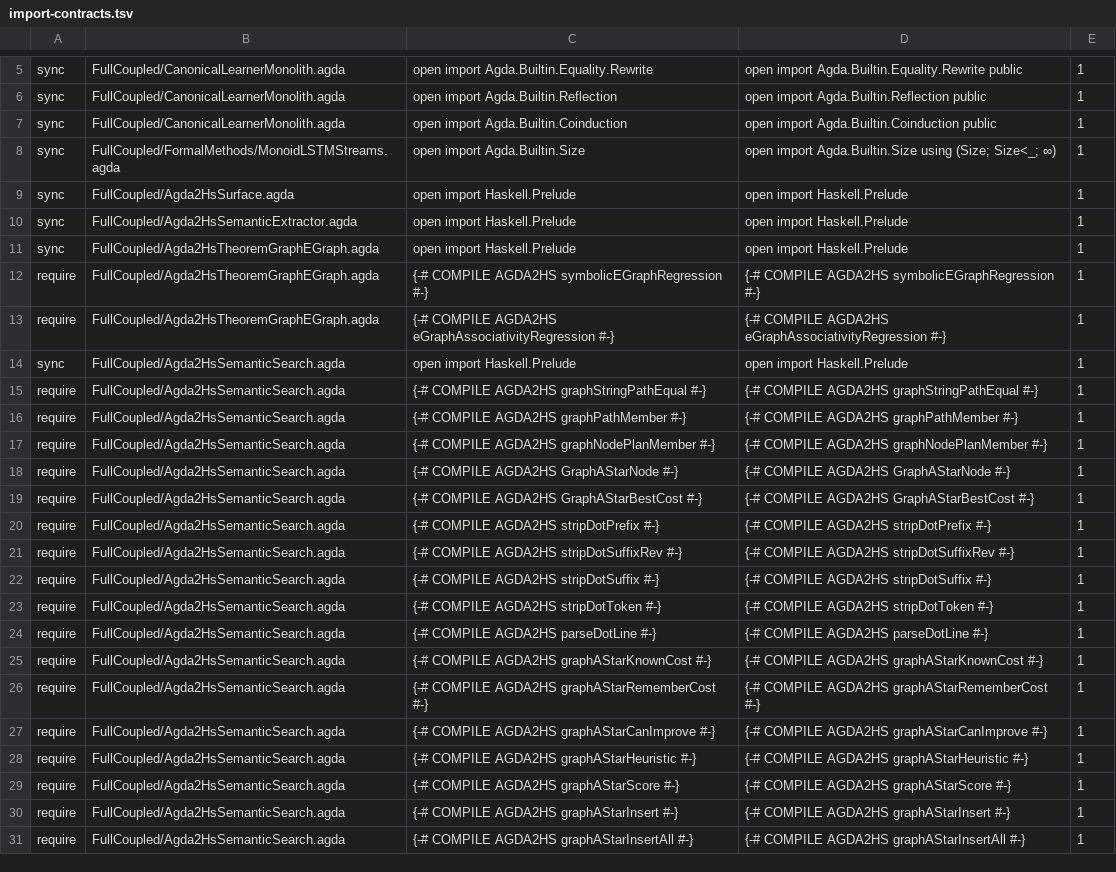
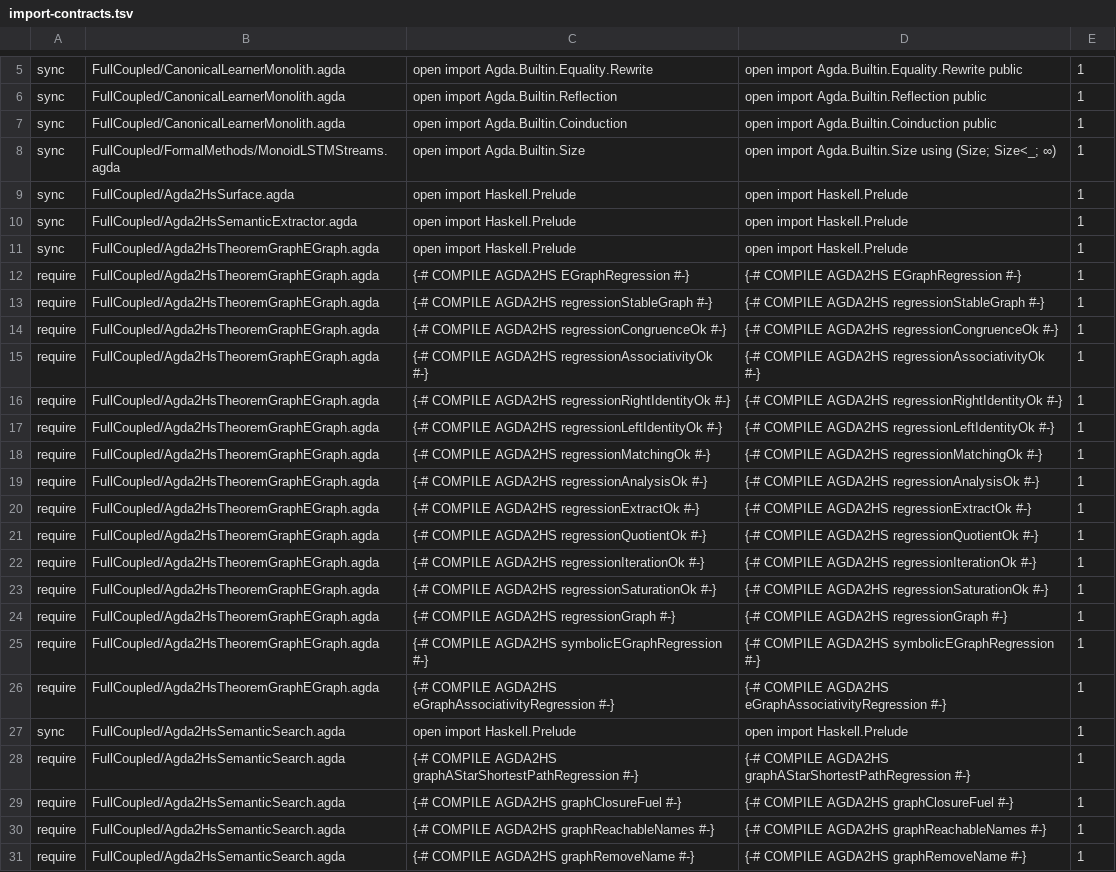
Before and after one commit to JohnChristianD/Deep-Watkins-Monoid-LSTM, a TSV file: .ci/agda/import-contracts.tsv, drawn as a sheet; only a part is shown, gaps mark what is left out; the shorter side is filled out with more unchanged rows; the diff covers the shown part only; the diff names each change by its address in the sheet, - before the commit and + after, or states it on an @@ line.

Commit message:
fix(search): use full dependency closures for theorem plans (#248)
* Export e-graph regression record and projections required by semantic search

* Add exact extraction contracts for e-graph regression record projections

* Use full dependency closure for theorem plans, keep A* for single paths

* Make required theorem plans complete dependency closures

* Export complete dependency closure and cycle/missing-name regressions

* Require export contracts for full dependency closure search

* Test shortest A* path and nontrivial e-graph branch integration

* Export A* shortest-path semantic regression

* Require export contract for A* shortest-path regression

* Run closure, cycle, missing dependency and A* optimality regressions

* Place shortest-path regression after its path equality helper

```diff
--- a/.ci/agda/import-contracts.tsv
+++ b/.ci/agda/import-contracts.tsv
+row 12: require | FullCoupled/Agda2HsTheoremGraphEGraph.agda | {-# COMPILE AGDA2HS EGraphRegression #-} | {-# COMPILE AGDA2HS EGraphRegression #-} | 1
+row 13: require | FullCoupled/Agda2HsTheoremGraphEGraph.agda | {-# COMPILE AGDA2HS regressionStableGraph #-} | {-# COMPILE AGDA2HS regressionStableGraph #-} | 1
+row 14: require | FullCoupled/Agda2HsTheoremGraphEGraph.agda | {-# COMPILE AGDA2HS regressionCongruenceOk #-} | {-# COMPILE AGDA2HS regressionCongruenceOk #-} | 1
+row 15: require | FullCoupled/Agda2HsTheoremGraphEGraph.agda | {-# COMPILE AGDA2HS regressionAssociativityOk #-} | {-# COMPILE AGDA2HS regressionAssociativityOk #-} | 1
+row 16: require | FullCoupled/Agda2HsTheoremGraphEGraph.agda | {-# COMPILE AGDA2HS regressionRightIdentityOk #-} | {-# COMPILE AGDA2HS regressionRightIdentityOk #-} | 1
+row 17: require | FullCoupled/Agda2HsTheoremGraphEGraph.agda | {-# COMPILE AGDA2HS regressionLeftIdentityOk #-} | {-# COMPILE AGDA2HS regressionLeftIdentityOk #-} | 1
+row 18: require | FullCoupled/Agda2HsTheoremGraphEGraph.agda | {-# COMPILE AGDA2HS regressionMatchingOk #-} | {-# COMPILE AGDA2HS regressionMatchingOk #-} | 1
+row 19: require | FullCoupled/Agda2HsTheoremGraphEGraph.agda | {-# COMPILE AGDA2HS regressionAnalysisOk #-} | {-# COMPILE AGDA2HS regressionAnalysisOk #-} | 1
+row 20: require | FullCoupled/Agda2HsTheoremGraphEGraph.agda | {-# COMPILE AGDA2HS regressionExtractOk #-} | {-# COMPILE AGDA2HS regressionExtractOk #-} | 1
+row 21: require | FullCoupled/Agda2HsTheoremGraphEGraph.agda | {-# COMPILE AGDA2HS regressionQuotientOk #-} | {-# COMPILE AGDA2HS regressionQuotientOk #-} | 1
+row 22: require | FullCoupled/Agda2HsTheoremGraphEGraph.agda | {-# COMPILE AGDA2HS regressionIterationOk #-} | {-# COMPILE AGDA2HS regressionIterationOk #-} | 1
+row 23: require | FullCoupled/Agda2HsTheoremGraphEGraph.agda | {-# COMPILE AGDA2HS regressionSaturationOk #-} | {-# COMPILE AGDA2HS regressionSaturationOk #-} | 1
+row 24: require | FullCoupled/Agda2HsTheoremGraphEGraph.agda | {-# COMPILE AGDA2HS regressionGraph #-} | {-# COMPILE AGDA2HS regressionGraph #-} | 1
+row 28: require | FullCoupled/Agda2HsSemanticSearch.agda | {-# COMPILE AGDA2HS graphAStarShortestPathRegression #-} | {-# COMPILE AGDA2HS graphAStarShortestPathRegression #-} | 1
+row 29: require | FullCoupled/Agda2HsSemanticSearch.agda | {-# COMPILE AGDA2HS graphClosureFuel #-} | {-# COMPILE AGDA2HS graphClosureFuel #-} | 1
+row 30: require | FullCoupled/Agda2HsSemanticSearch.agda | {-# COMPILE AGDA2HS graphReachableNames #-} | {-# COMPILE AGDA2HS graphReachableNames #-} | 1
+row 31: require | FullCoupled/Agda2HsSemanticSearch.agda | {-# COMPILE AGDA2HS graphRemoveName #-} | {-# COMPILE AGDA2HS graphRemoveName #-} | 1
```
Also changed, not shown: 11 added rows elsewhere in this file, 3 other files.
